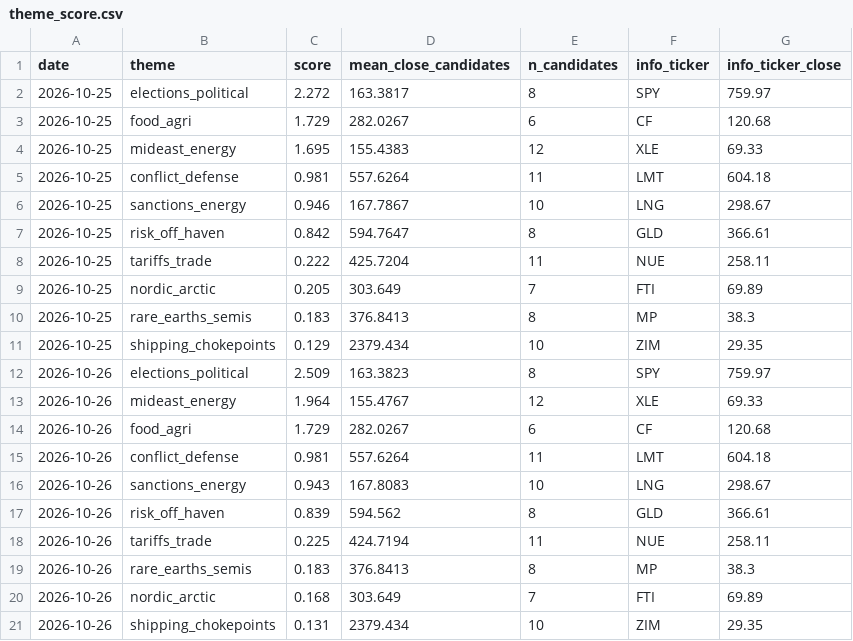
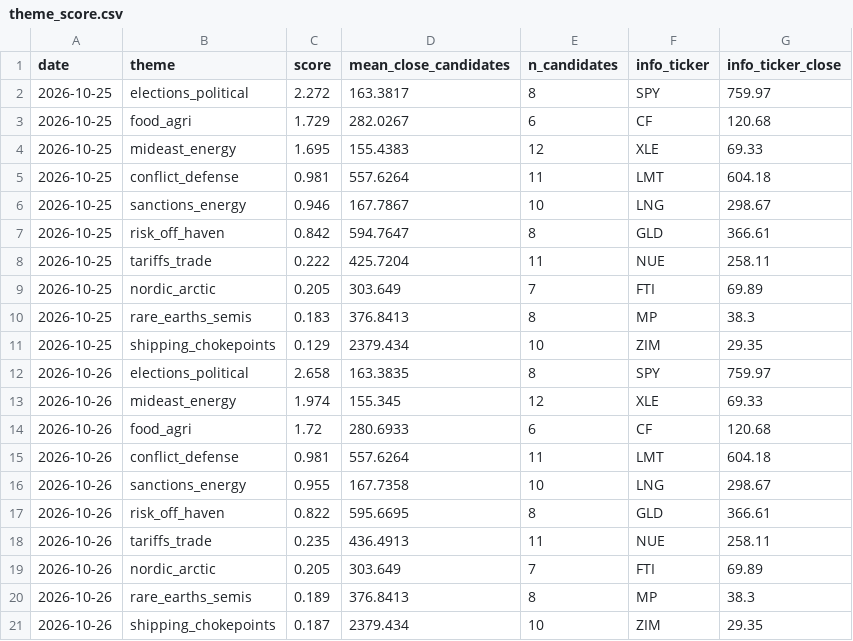
Before and after one commit to Feelwet/signal-tool, a CSV file: logs/theme_score.csv, drawn as a sheet.

```diff
--- a/logs/theme_score.csv
+++ b/logs/theme_score.csv
@@ -11,11 +11,11 @@ date,theme,score,mean_close_candidates,n_candidates,info_ticker,info_ticker_clos
 2026-10-25,shipping_chokepoints,0.129,2379.434,10,ZIM,29.35
-2026-10-26,elections_political,2.509,163.3823,8,SPY,759.97
-2026-10-26,mideast_energy,1.964,155.4767,12,XLE,69.33
-2026-10-26,food_agri,1.729,282.0267,6,CF,120.68
+2026-10-26,elections_political,2.658,163.3835,8,SPY,759.97
+2026-10-26,mideast_energy,1.974,155.345,12,XLE,69.33
+2026-10-26,food_agri,1.72,280.6933,6,CF,120.68
 2026-10-26,conflict_defense,0.981,557.6264,11,LMT,604.18
-2026-10-26,sanctions_energy,0.943,167.8083,10,LNG,298.67
-2026-10-26,risk_off_haven,0.839,594.562,8,GLD,366.61
-2026-10-26,tariffs_trade,0.225,424.7194,11,NUE,258.11
-2026-10-26,rare_earths_semis,0.183,376.8413,8,MP,38.3
-2026-10-26,nordic_arctic,0.168,303.649,7,FTI,69.89
-2026-10-26,shipping_chokepoints,0.131,2379.434,10,ZIM,29.35
+2026-10-26,sanctions_energy,0.955,167.7358,10,LNG,298.67
+2026-10-26,risk_off_haven,0.822,595.6695,8,GLD,366.61
+2026-10-26,tariffs_trade,0.235,436.4913,11,NUE,258.11
+2026-10-26,nordic_arctic,0.205,303.649,7,FTI,69.89
+2026-10-26,rare_earths_semis,0.189,376.8413,8,MP,38.3
+2026-10-26,shipping_chokepoints,0.187,2379.434,10,ZIM,29.35
```
Also changed, not shown: logs/categories.csv, logs/learn_exits.csv, 2 other files.
